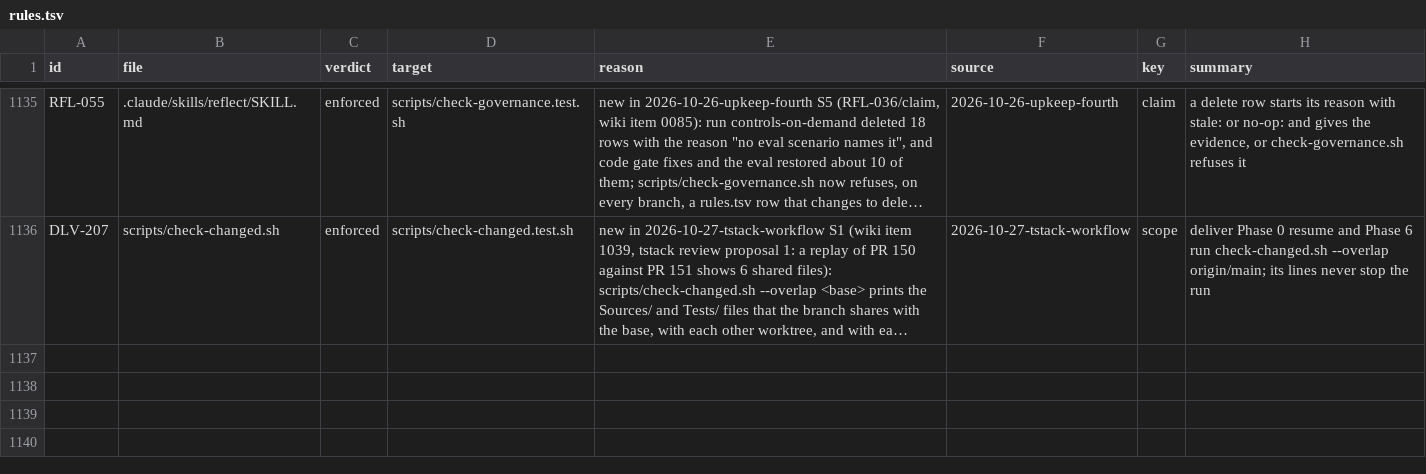
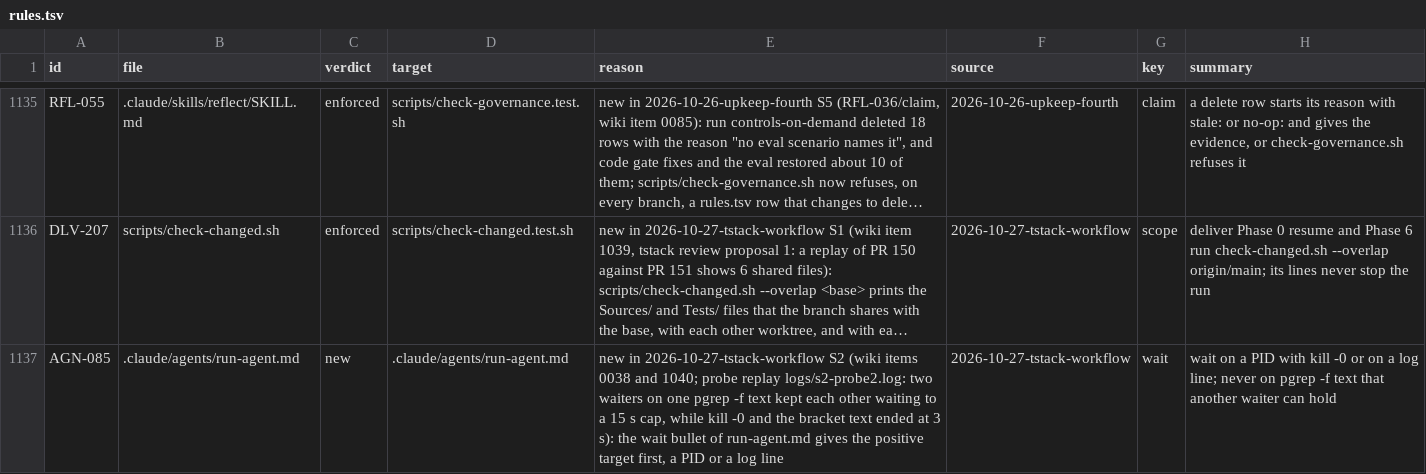
Before and after one commit to niltsiar/dirigible, a TSV file: docs/workflow/rules.tsv, drawn as a sheet; only a part is shown, gaps mark what is left out; long unchanged cells end in …; the diff names each change by its address in the sheet, - before the commit and + after, or states it on an @@ line.

Commit message:
docs(agents): wait on a PID or a log line, not on pgrep text
Two waiters on the same pgrep -f text kept each other waiting to their
cap after the target ended. A probe replay on this Mac gave the cap for
both waiters, and 3 s for the bracket text and for kill -0. The wait
bullet of run-agent.md now names the PID and the log line first.
Wiki items 0038 and 1040 (1040 dropped: the rule replaces the script).

```diff
--- a/docs/workflow/rules.tsv
+++ b/docs/workflow/rules.tsv
+row 1137: AGN-085 | .claude/agents/run-agent.md | new | .claude/agents/run-agent.md | new in 2026-10-27-tstack-workflow S2 (wiki items 0038 and 1040; probe replay logs/s2-probe2.log: two waiters on one pgrep -f text kept each other waiting to a 15 s cap, while kill -0 and the bracket text ended at 3 s): the wait bullet of run-agent.md gives the positive target first, a PID or a log line | 2026-10-27-tstack-workflow | wait | wait on a PID with kill -0 or on a log line; never on pgrep -f text that another waiter can hold
```
Also changed, not shown: 1 other file.
